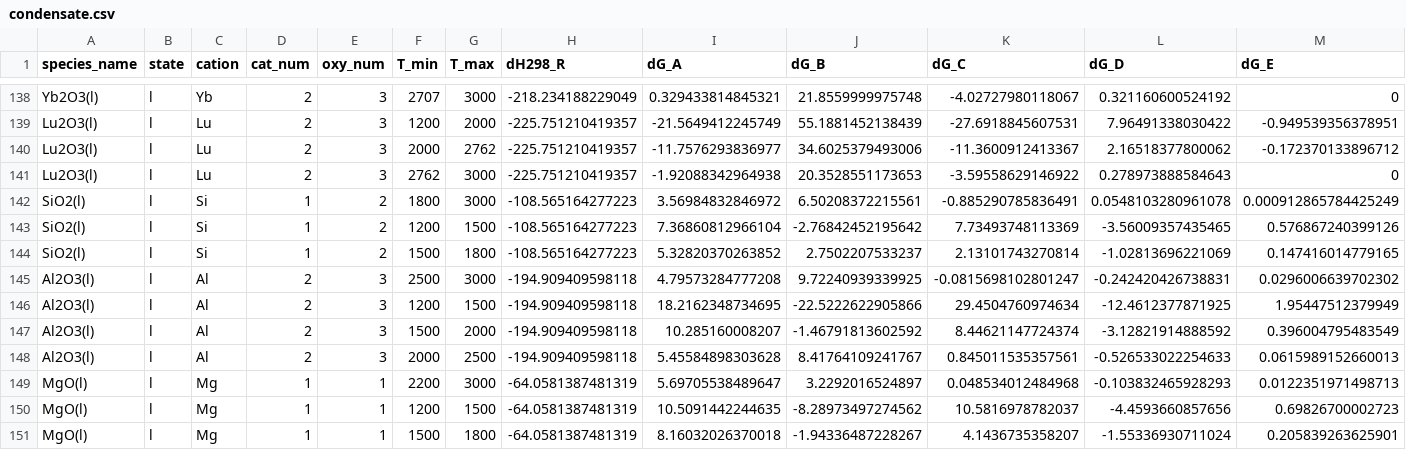
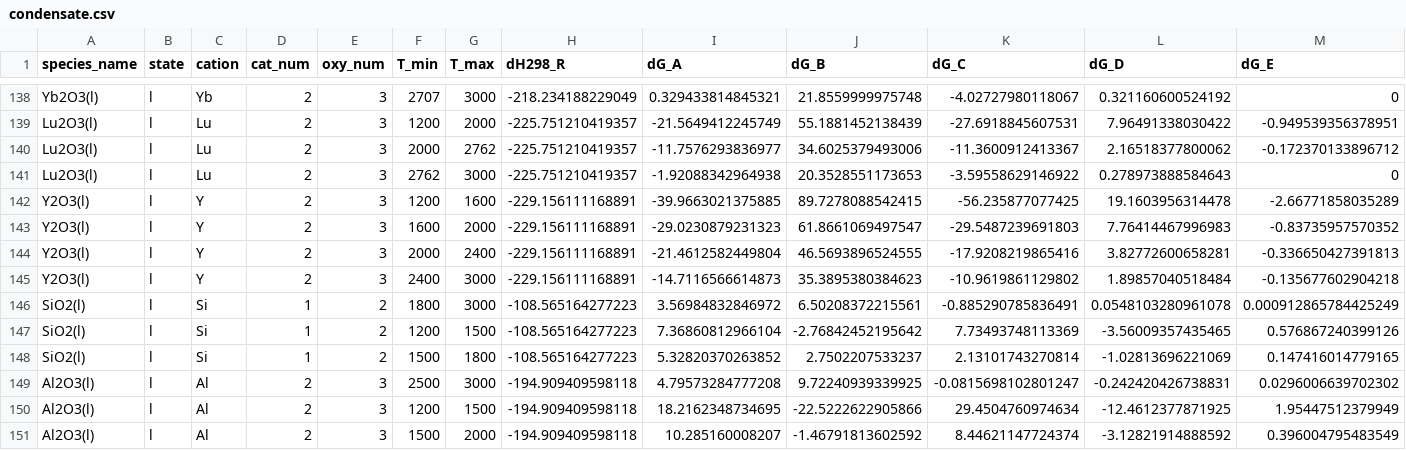
Before and after one commit to simonrowland/openimcc, a CSV file: src/openimcc/data/gas/condensate.csv, drawn as a sheet; only a part is shown, gaps mark what is left out; the shorter side is filled out with more unchanged rows; rows hold the shown columns only; the diff names each change by its address in the sheet, - before the commit and + after, or states it on an @@ line.

```diff
--- a/src/openimcc/data/gas/condensate.csv
+++ b/src/openimcc/data/gas/condensate.csv
+row 142: Y2O3(l) | l | Y | 2 | 3 | 1200 | 1600 | -229.156111168891 | -39.9663021375885 | 89.7278088542415 | -56.235877077425 | 19.1603956314478 | -2.66771858035289
+row 143: Y2O3(l) | l | Y | 2 | 3 | 1600 | 2000 | -229.156111168891 | -29.0230879231323 | 61.8661069497547 | -29.5487239691803 | 7.76414467996983 | -0.83735957570352
+row 144: Y2O3(l) | l | Y | 2 | 3 | 2000 | 2400 | -229.156111168891 | -21.4612582449804 | 46.5693896524555 | -17.9208219865416 | 3.82772600658281 | -0.336650427391813
+row 145: Y2O3(l) | l | Y | 2 | 3 | 2400 | 3000 | -229.156111168891 | -14.7116566614873 | 35.3895380384623 | -10.9619861129802 | 1.89857040518484 | -0.135677602904218
```
Also changed, not shown: src/openimcc/data/gas/gas-shomate.csv, 8 other files.
